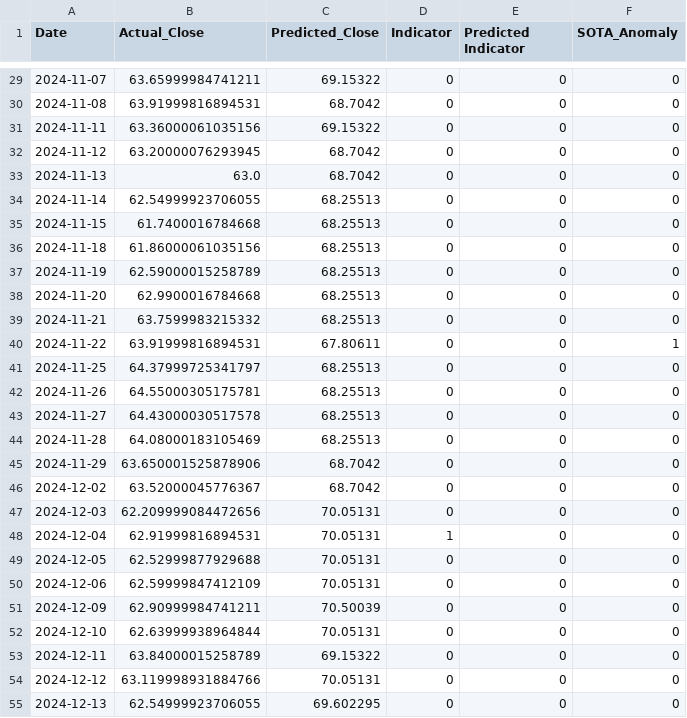
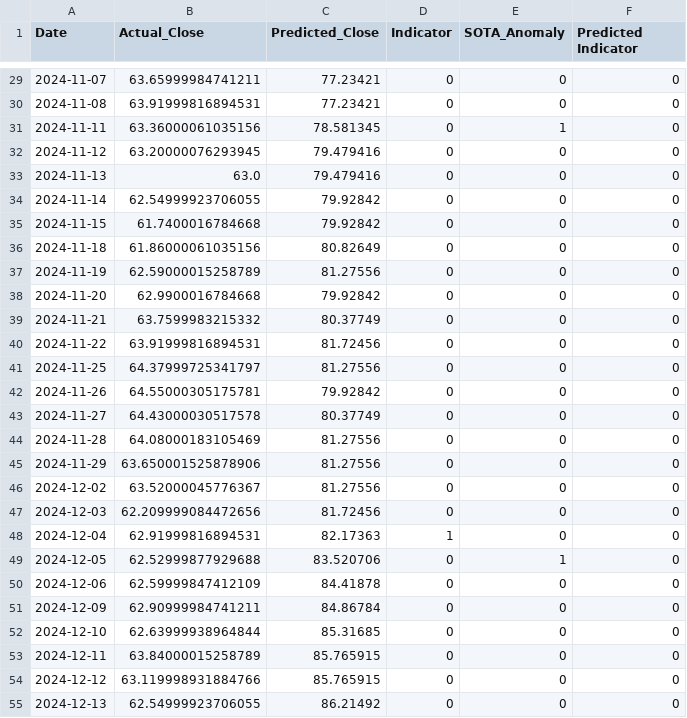
Before and after one commit to HillelCharbit/NLP-anomalydetector, a CSV file: stock_predictions/KO_predictions.csv, drawn as a sheet; only a part is shown, gaps mark what is left out; the diff covers the shown part only.

```diff
--- a/stock_predictions/KO_predictions.csv
+++ b/stock_predictions/KO_predictions.csv
@@ -1 +1 @@
-Date,Actual_Close,Predicted_Close,Indicator,Predicted Indicator,SOTA_Anomaly
+Date,Actual_Close,Predicted_Close,Indicator,SOTA_Anomaly,Predicted Indicator
@@ -29,27 +29,27 @@ Date,Actual_Close,Predicted_Close,Indicator,Predicted Indicator,SOTA_Anomaly
-2024-11-07,63.65999984741211,69.15322,0,0,0
-2024-11-08,63.91999816894531,68.7042,0,0,0
-2024-11-11,63.36000061035156,69.15322,0,0,0
-2024-11-12,63.20000076293945,68.7042,0,0,0
-2024-11-13,63.0,68.7042,0,0,0
-2024-11-14,62.54999923706055,68.25513,0,0,0
-2024-11-15,61.7400016784668,68.25513,0,0,0
-2024-11-18,61.86000061035156,68.25513,0,0,0
-2024-11-19,62.59000015258789,68.25513,0,0,0
-2024-11-20,62.9900016784668,68.25513,0,0,0
-2024-11-21,63.7599983215332,68.25513,0,0,0
-2024-11-22,63.91999816894531,67.80611,0,0,1
-2024-11-25,64.37999725341797,68.25513,0,0,0
-2024-11-26,64.55000305175781,68.25513,0,0,0
-2024-11-27,64.43000030517578,68.25513,0,0,0
-2024-11-28,64.08000183105469,68.25513,0,0,0
-2024-11-29,63.650001525878906,68.7042,0,0,0
-2024-12-02,63.52000045776367,68.7042,0,0,0
-2024-12-03,62.209999084472656,70.05131,0,0,0
-2024-12-04,62.91999816894531,70.05131,1,0,0
-2024-12-05,62.52999877929688,70.05131,0,0,0
-2024-12-06,62.59999847412109,70.05131,0,0,0
-2024-12-09,62.90999984741211,70.50039,0,0,0
-2024-12-10,62.63999938964844,70.05131,0,0,0
-2024-12-11,63.84000015258789,69.15322,0,0,0
-2024-12-12,63.119998931884766,70.05131,0,0,0
-2024-12-13,62.54999923706055,69.602295,0,0,0
+2024-11-07,63.65999984741211,77.23421,0,0,0
+2024-11-08,63.91999816894531,77.23421,0,0,0
+2024-11-11,63.36000061035156,78.581345,0,1,0
+2024-11-12,63.20000076293945,79.479416,0,0,0
+2024-11-13,63.0,79.479416,0,0,0
+2024-11-14,62.54999923706055,79.92842,0,0,0
+2024-11-15,61.7400016784668,79.92842,0,0,0
+2024-11-18,61.86000061035156,80.82649,0,0,0
+2024-11-19,62.59000015258789,81.27556,0,0,0
+2024-11-20,62.9900016784668,79.92842,0,0,0
+2024-11-21,63.7599983215332,80.37749,0,0,0
+2024-11-22,63.91999816894531,81.72456,0,0,0
+2024-11-25,64.37999725341797,81.27556,0,0,0
+2024-11-26,64.55000305175781,79.92842,0,0,0
+2024-11-27,64.43000030517578,80.37749,0,0,0
+2024-11-28,64.08000183105469,81.27556,0,0,0
+2024-11-29,63.650001525878906,81.27556,0,0,0
+2024-12-02,63.52000045776367,81.27556,0,0,0
+2024-12-03,62.209999084472656,81.72456,0,0,0
+2024-12-04,62.91999816894531,82.17363,1,0,0
+2024-12-05,62.52999877929688,83.520706,0,1,0
+2024-12-06,62.59999847412109,84.41878,0,0,0
+2024-12-09,62.90999984741211,84.86784,0,0,0
+2024-12-10,62.63999938964844,85.31685,0,0,0
+2024-12-11,63.84000015258789,85.765915,0,0,0
+2024-12-12,63.119998931884766,85.765915,0,0,0
+2024-12-13,62.54999923706055,86.21492,0,0,0
```
Also changed, not shown: 47 edited cells elsewhere in this file, stock_predictions/GOOGL_predictions.csv, stock_predictions/MSFT_predictions.csv, 1 other file.
